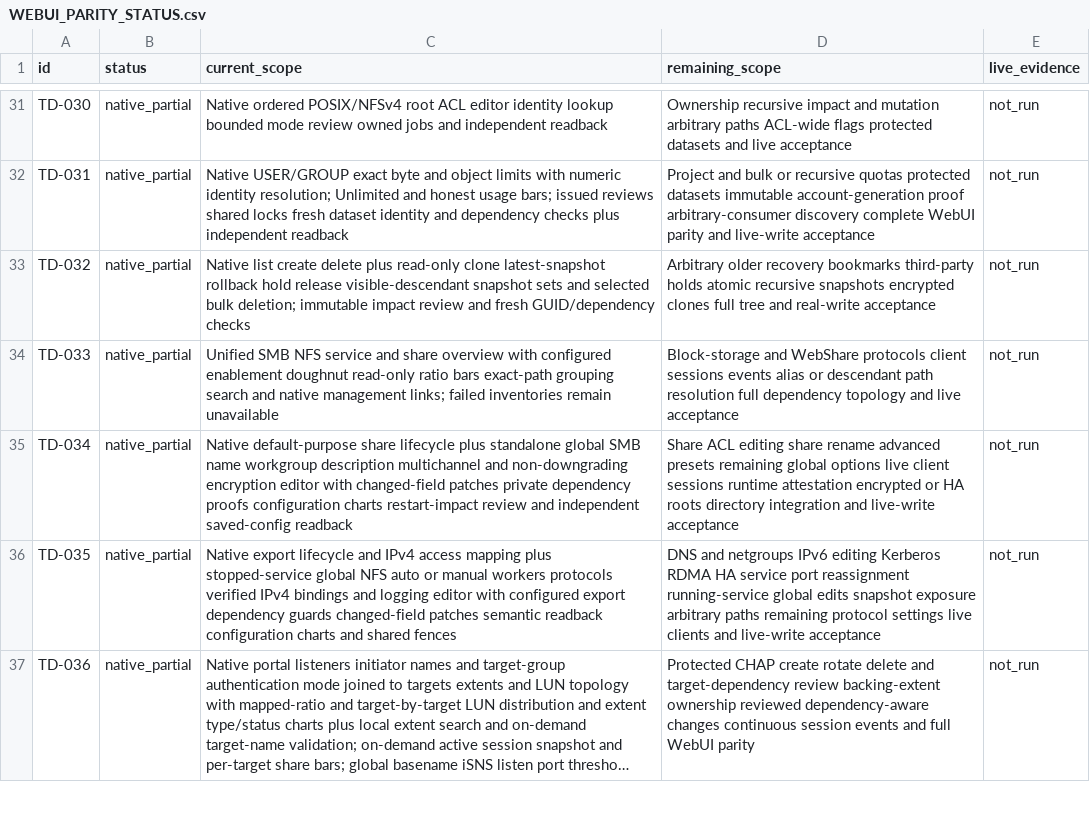
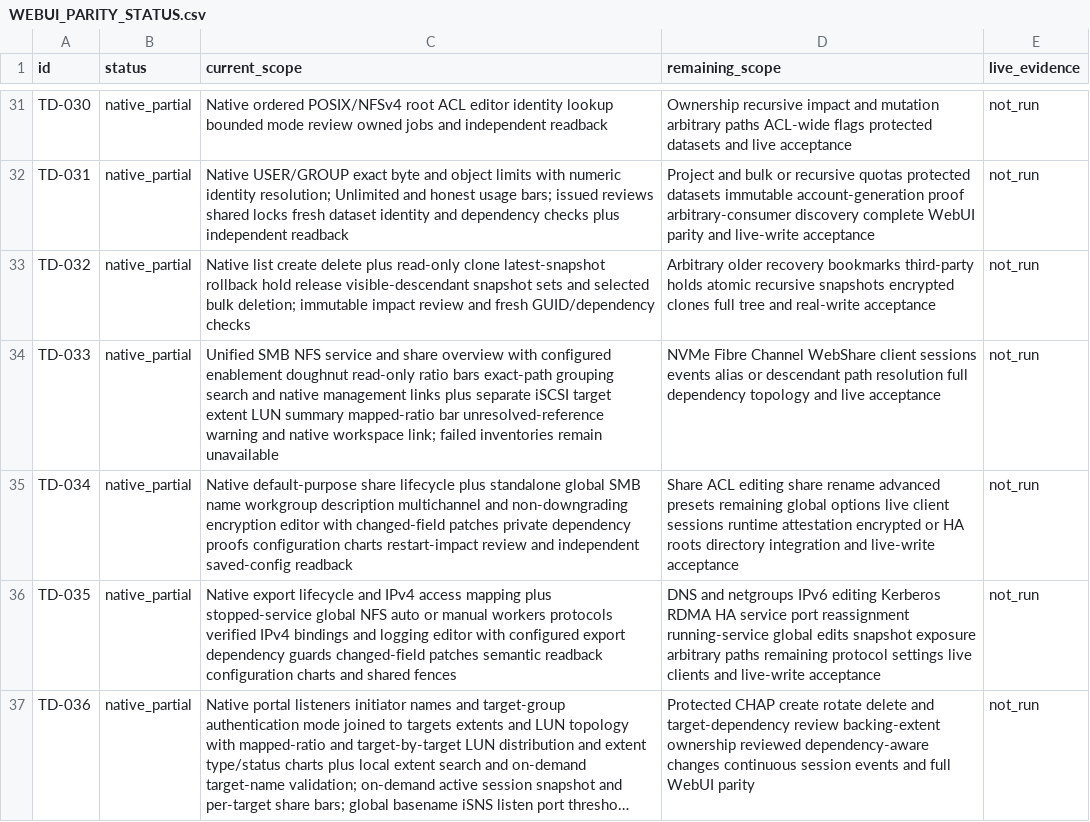
Before and after one commit to Theorvane/TrueNavo, a CSV file: docs/planning/WEBUI_PARITY_STATUS.csv, drawn as a sheet; only a part is shown, gaps mark what is left out; long unchanged cells end in ….

Commit message:
Add iSCSI block summary to Shares overview

```diff
--- a/docs/planning/WEBUI_PARITY_STATUS.csv
+++ b/docs/planning/WEBUI_PARITY_STATUS.csv
@@ -33,3 +33,3 @@ TD-031,native_partial,Native USER/GROUP exact byte and object limits with numeri
 TD-032,native_partial,Native list create delete plus read-only clone latest-snapshot rollback hold release visible-descendant snapshot sets and selected bulk deletion; immutable impact review and fresh GUID/dependency checks,Arbitrary older recovery bookmarks third-party holds atomic recursive snapshots encrypted clones full tree and real-write acceptance,not_run
-TD-033,native_partial,Unified SMB NFS service and share overview with configured enablement doughnut read-only ratio bars exact-path grouping search and native management links; failed inventories remain unavailable,Block-storage and WebShare protocols client sessions events alias or descendant path resolution full dependency topology and live acceptance,not_run
+TD-033,native_partial,Unified SMB NFS service and share overview with configured enablement doughnut read-only ratio bars exact-path grouping search and native management links plus separate iSCSI target extent LUN summary mapped-ratio bar unresolved-reference warning and native workspace link; failed inventories remain unavailable,NVMe Fibre Channel WebShare client sessions events alias or descendant path resolution full dependency topology and live acceptance,not_run
 TD-034,native_partial,Native default-purpose share lifecycle plus standalone global SMB name workgroup description multichannel and non-downgrading encryption editor with changed-field patches private dependency proofs configuration charts restart-impact review and independent saved-config readback,Share ACL editing share rename advanced presets remaining global options live client sessions runtime attestation encrypted or HA roots directory integration and live-write acceptance,not_run
```
Also changed, not shown: 3 other files.
